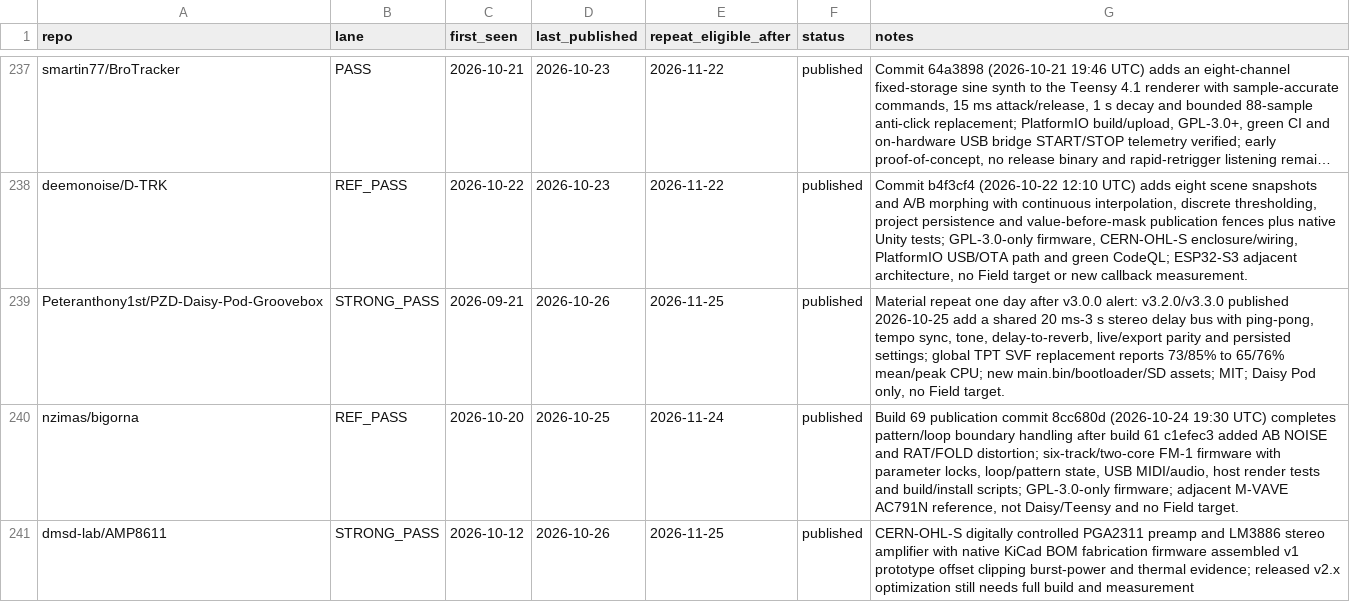
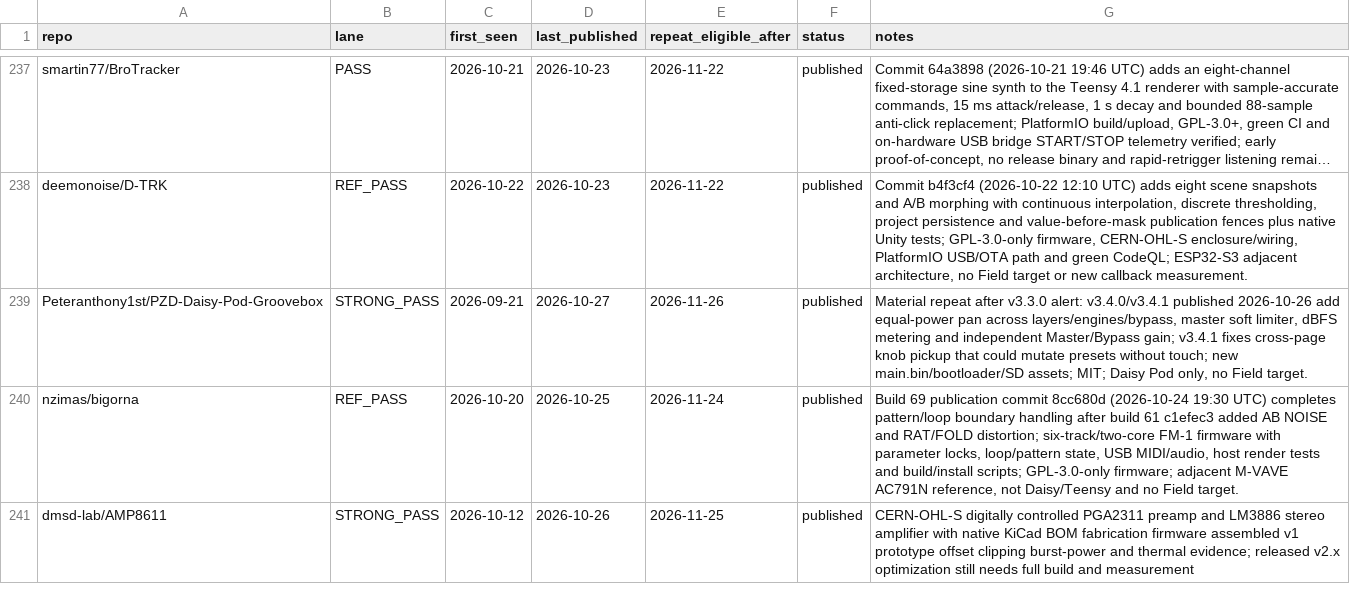
Before and after one commit to Denys/embedded-audio-mine, a CSV file: data/published-repo-log.csv, drawn as a sheet; only a part is shown, gaps mark what is left out; long unchanged cells end in …; the diff names each change by its address in the sheet, - before the commit and + after, or states it on an @@ line.

Commit message:
Record PZD v3.4 firmware update

```diff
--- a/data/published-repo-log.csv
+++ b/data/published-repo-log.csv
-D239 (last_published): 2026-10-26
+D239 (last_published): 2026-10-27
-E239 (repeat_eligible_after): 2026-11-25
+E239 (repeat_eligible_after): 2026-11-26
-G239 (notes): Material repeat one day after v3.0.0 alert: v3.2.0/v3.3.0 published 2026-10-25 add a shared 20 ms-3 s stereo delay bus with ping-pong, tempo sync, tone, delay-to-reverb, live/export parity and persisted settings; global TPT SVF replacement reports 73/85% to 65/76% mean/peak CPU; new main.bin/bootloader/SD…
+G239 (notes): Material repeat after v3.3.0 alert: v3.4.0/v3.4.1 published 2026-10-26 add equal-power pan across layers/engines/bypass, master soft limiter, dBFS metering and independent Master/Bypass gain; v3.4.1 fixes cross-page knob pickup that could mutate presets without touch; new main.bin/bootloader/SD…
```
